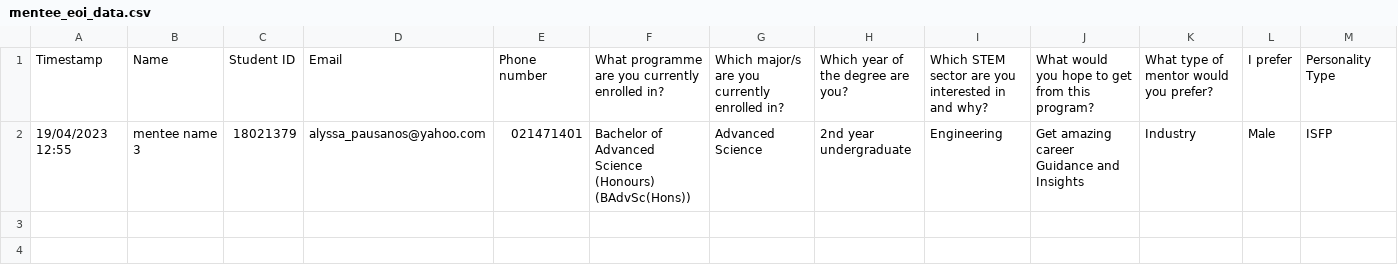
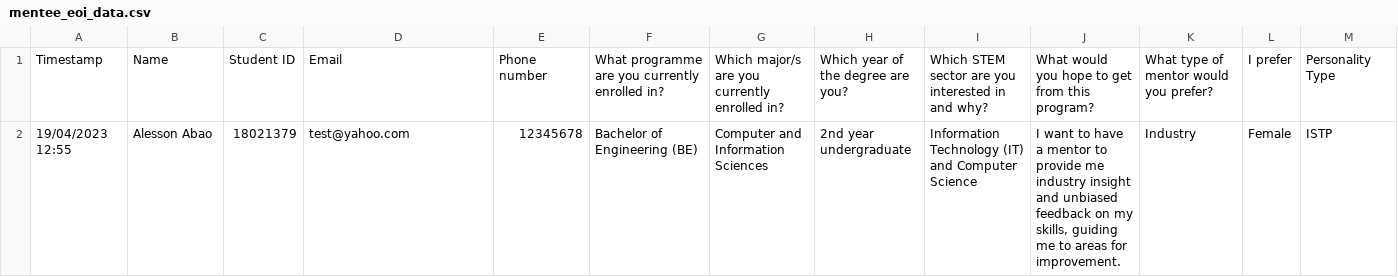
Before and after one commit to ALY1449/SheSharpMentorshipProject, a CSV file: dev/src/app/backend/api/pair/data/mentee_eoi_data.csv, drawn as a sheet.

```diff
--- a/dev/src/app/backend/api/pair/data/mentee_eoi_data.csv
+++ b/dev/src/app/backend/api/pair/data/mentee_eoi_data.csv
@@ -1,2 +1,2 @@
 Timestamp,Name,Student ID,Email,Phone number,What programme are you currently enrolled in?,Which major/s are you currently enrolled in?,Which year of the degree are you?,Which STEM sector are you interested in and why?,What would you hope to get from this program?,What type of mentor would you prefer?,I prefer,Personality Type
-19/04/2023 12:55,mentee name 3,18021379,alyssa_pausanos@yahoo.com,021471401,Bachelor of Advanced Science (Honours) (BAdvSc(Hons)),Advanced Science,2nd year undergraduate,Engineering,Get amazing career Guidance and Insights,Industry,Male,ISFP
+19/04/2023 12:55,Alesson Abao,18021379,test@yahoo.com,12345678,Bachelor of Engineering (BE),Computer and Information Sciences,2nd year undergraduate,Information Technology (IT) and Computer Science,"I want to have a mentor to provide me industry insight and unbiased feedback on my skills, guiding me to areas for improvement.",Industry,Female,ISTP
```
Also changed, not shown: dev/src/app/backend/api/pair/data/mentor_eoi_data.csv, 41 other files.
